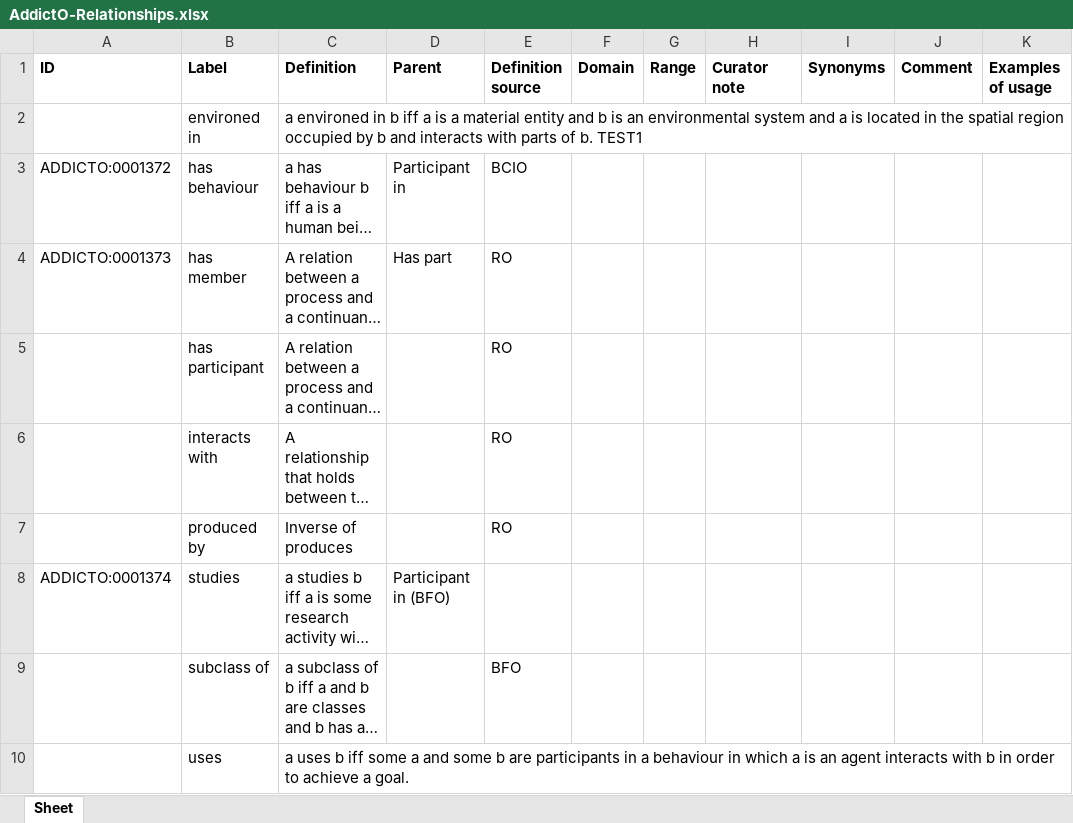
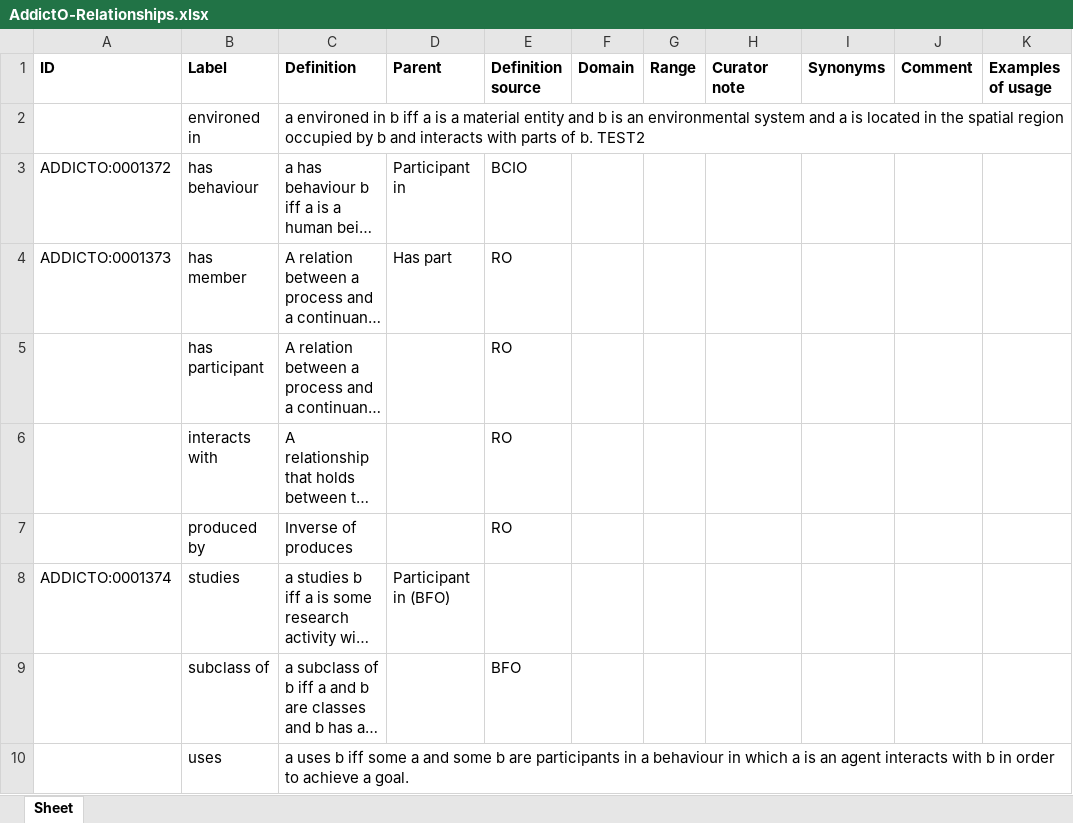
Before and after one commit to b-gehrke/addiction-ontology, an Excel workbook: documents/AddictO-Relationships.xlsx, sheet Sheet, drawn as a sheet; long unchanged cells end in …; values as stored, in another font and other column widths than the file's, no borders; the diff names each change by its address in the sheet, - before the commit and + after, or states it on an @@ line.

Commit message:
Updating AddictO-Relationships.xlsx

```diff
--- a/documents/AddictO-Relationships.xlsx (sheet Sheet)
+++ b/documents/AddictO-Relationships.xlsx (sheet Sheet)
-C2 (Definition): …of b. TEST1
+C2 (Definition): …of b. TEST2
```
